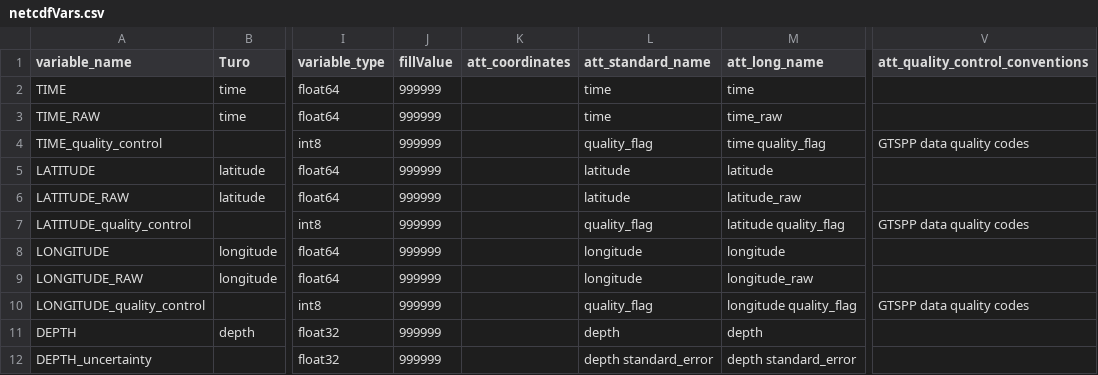
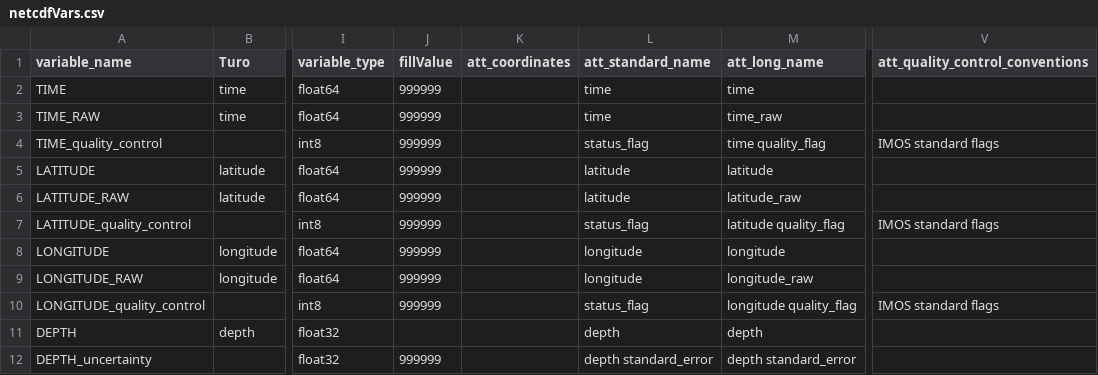
Before and after one commit to BecCowley/data-services, a CSV file: SOOP/SOOP_XBT/DELAYED/netcdfVars.csv, drawn as a sheet; only a part is shown, gaps mark what is left out; the diff covers the shown part only; the diff names each change by its address in the sheet, - before the commit and + after, or states it on an @@ line.

```diff
--- a/SOOP/SOOP_XBT/DELAYED/netcdfVars.csv
+++ b/SOOP/SOOP_XBT/DELAYED/netcdfVars.csv
-L4 (att_standard_name): quality_flag
+L4 (att_standard_name): status_flag
-V4 (att_quality_control_conventions): GTSPP data quality codes
+V4 (att_quality_control_conventions): IMOS standard flags
-L7 (att_standard_name): quality_flag
+L7 (att_standard_name): status_flag
-V7 (att_quality_control_conventions): GTSPP data quality codes
+V7 (att_quality_control_conventions): IMOS standard flags
-L10 (att_standard_name): quality_flag
+L10 (att_standard_name): status_flag
-V10 (att_quality_control_conventions): GTSPP data quality codes
+V10 (att_quality_control_conventions): IMOS standard flags
-J11 (fillValue): 999999
+J11 (fillValue): (empty)
```
Also changed, not shown: 19 edited cells elsewhere in this file, SOOP/SOOP_XBT/DELAYED/netcdfGlobalAtts.csv, 1 other file.
